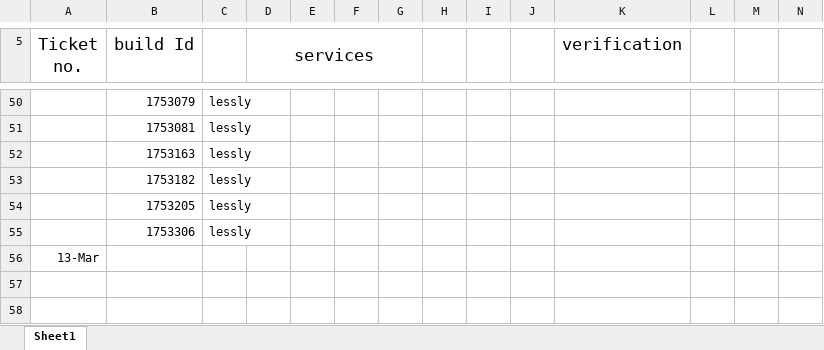
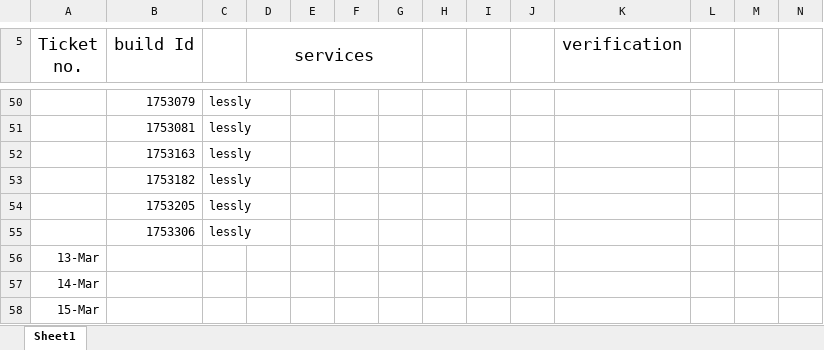
Before and after one commit to arunbalajii/Test, an Excel workbook: Tickets.xlsx, sheet Sheet1, drawn as a sheet; only a part is shown, gaps mark what is left out; values as stored, in another font and other column widths than the file's, no borders; the diff names each change by its address in the sheet, - before the commit and + after, or states it on an @@ line.

Commit message:
date

```diff
--- a/Tickets.xlsx (sheet Sheet1)
+++ b/Tickets.xlsx (sheet Sheet1)
+row 57: 14-Mar
+row 58: 15-Mar
```
